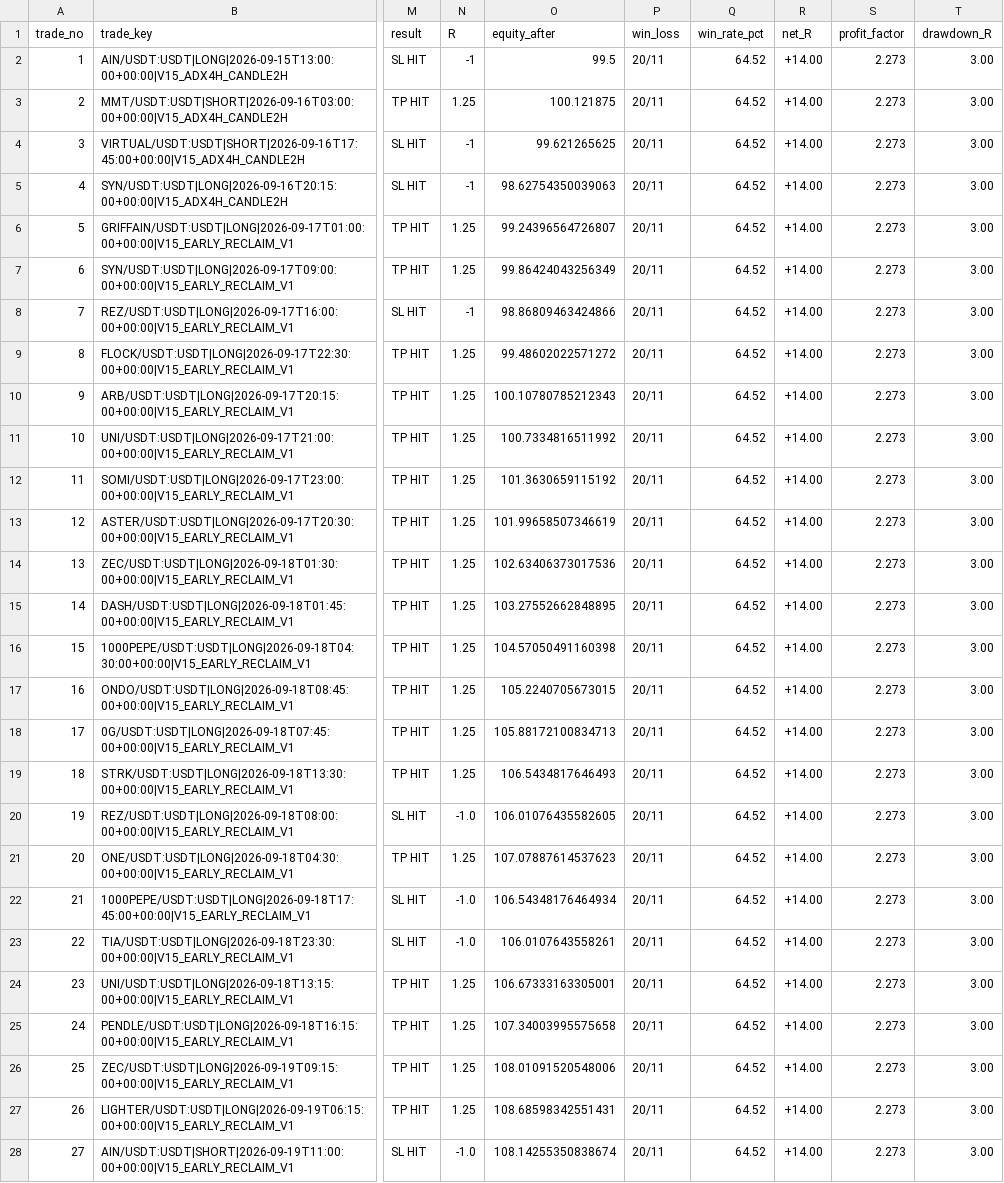
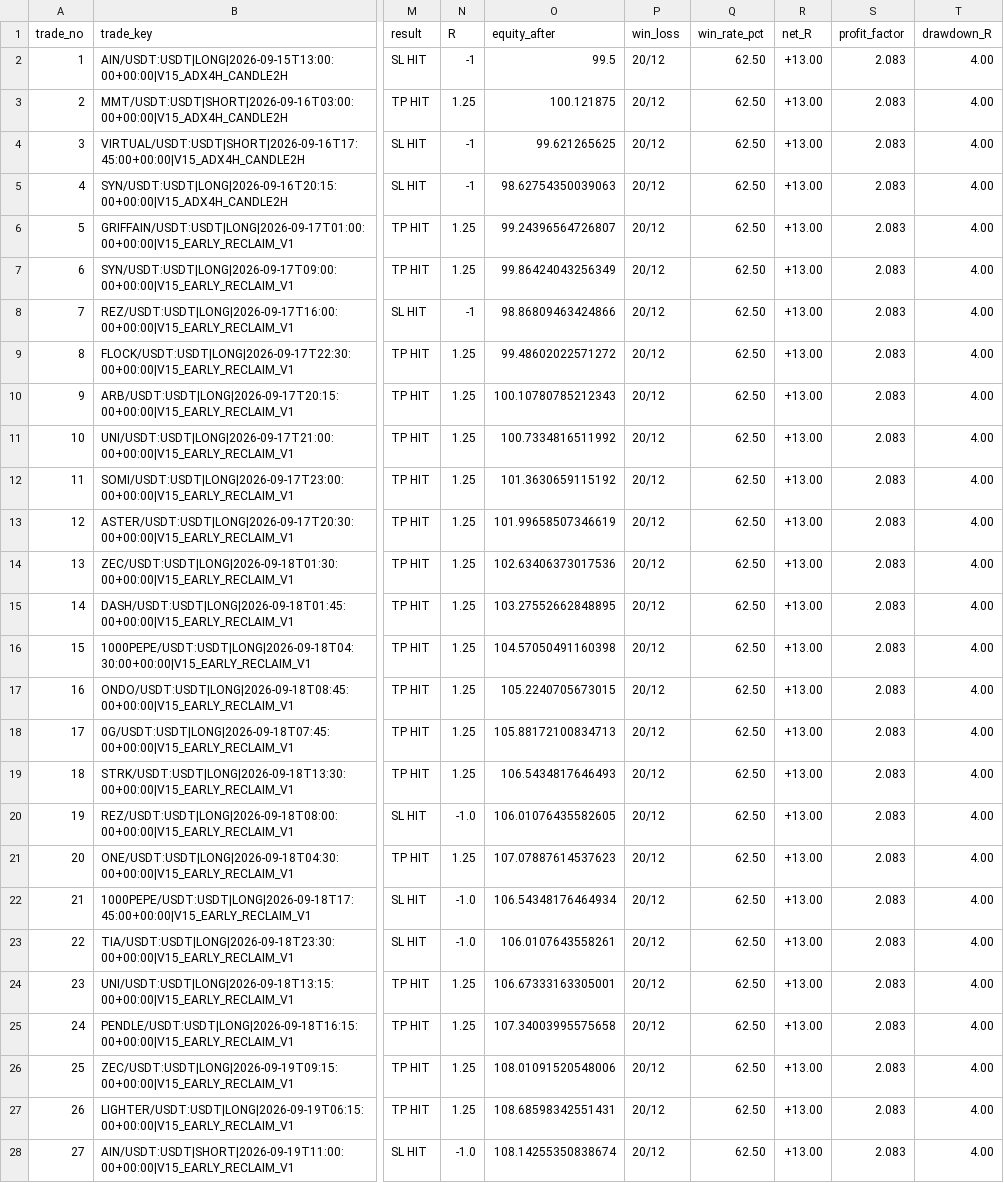
Before and after one commit to samesameagro-droid/sam-edge-v15-v8i, a CSV file: v15_forward_test_master_journal.csv, drawn as a sheet; only a part is shown, gaps mark what is left out; the diff covers the shown part only; the diff names each change by its address in the sheet, - before the commit and + after, or states it on an @@ line.

```diff
--- a/v15_forward_test_master_journal.csv
+++ b/v15_forward_test_master_journal.csv
-P2:P28 (win_loss): 20/11
+P2:P28 (win_loss): 20/12
-Q2:Q28 (win_rate_pct): 64.52
+Q2:Q28 (win_rate_pct): 62.50
-R2:R28 (net_R): +14.00
+R2:R28 (net_R): +13.00
-S2:S28 (profit_factor): 2.273
+S2:S28 (profit_factor): 2.083
-T2:T28 (drawdown_R): 3.00
+T2:T28 (drawdown_R): 4.00
```
Also changed, not shown: 1 added row and 20 edited cells elsewhere in this file, paper_v15_trading_journal.csv, 8 other files.
